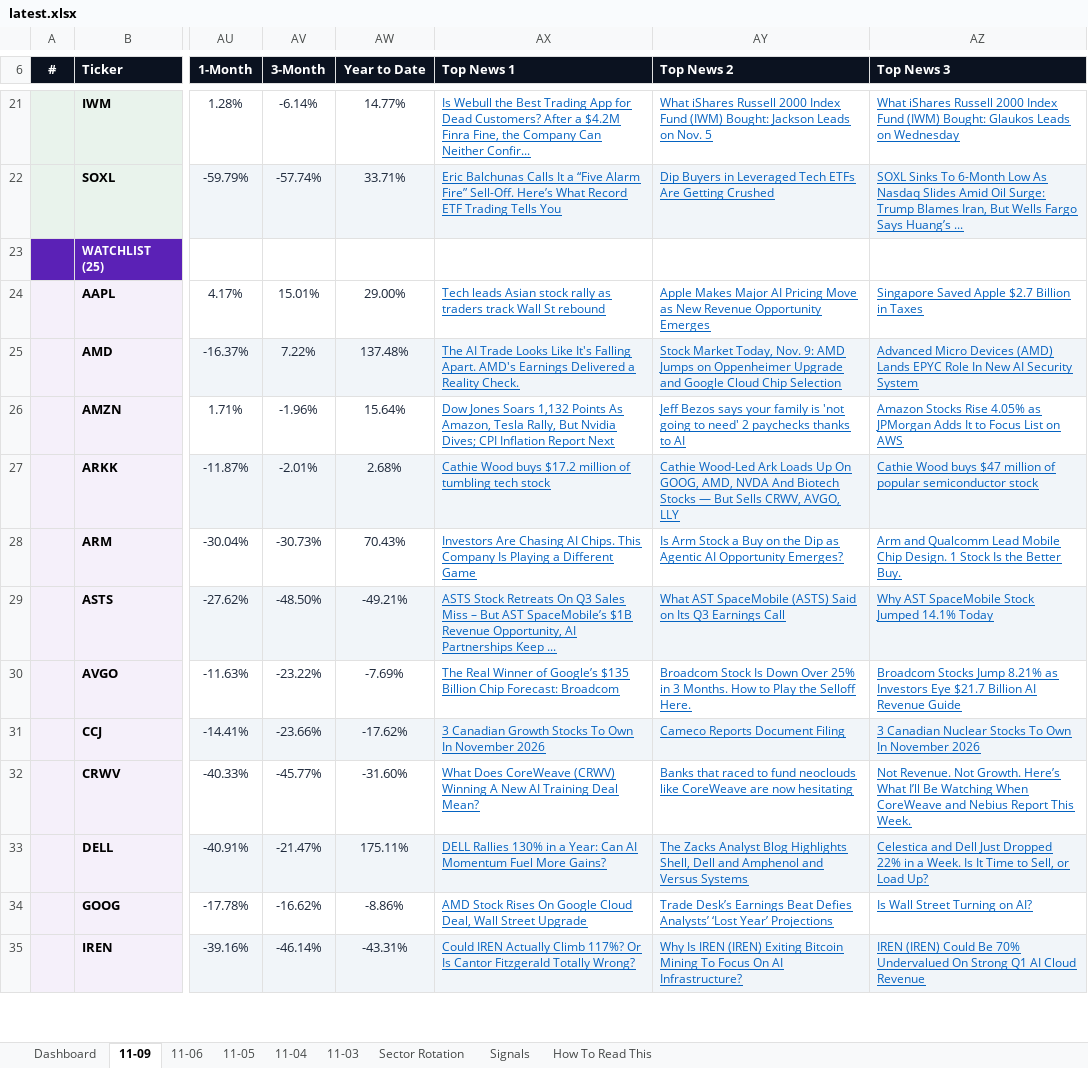
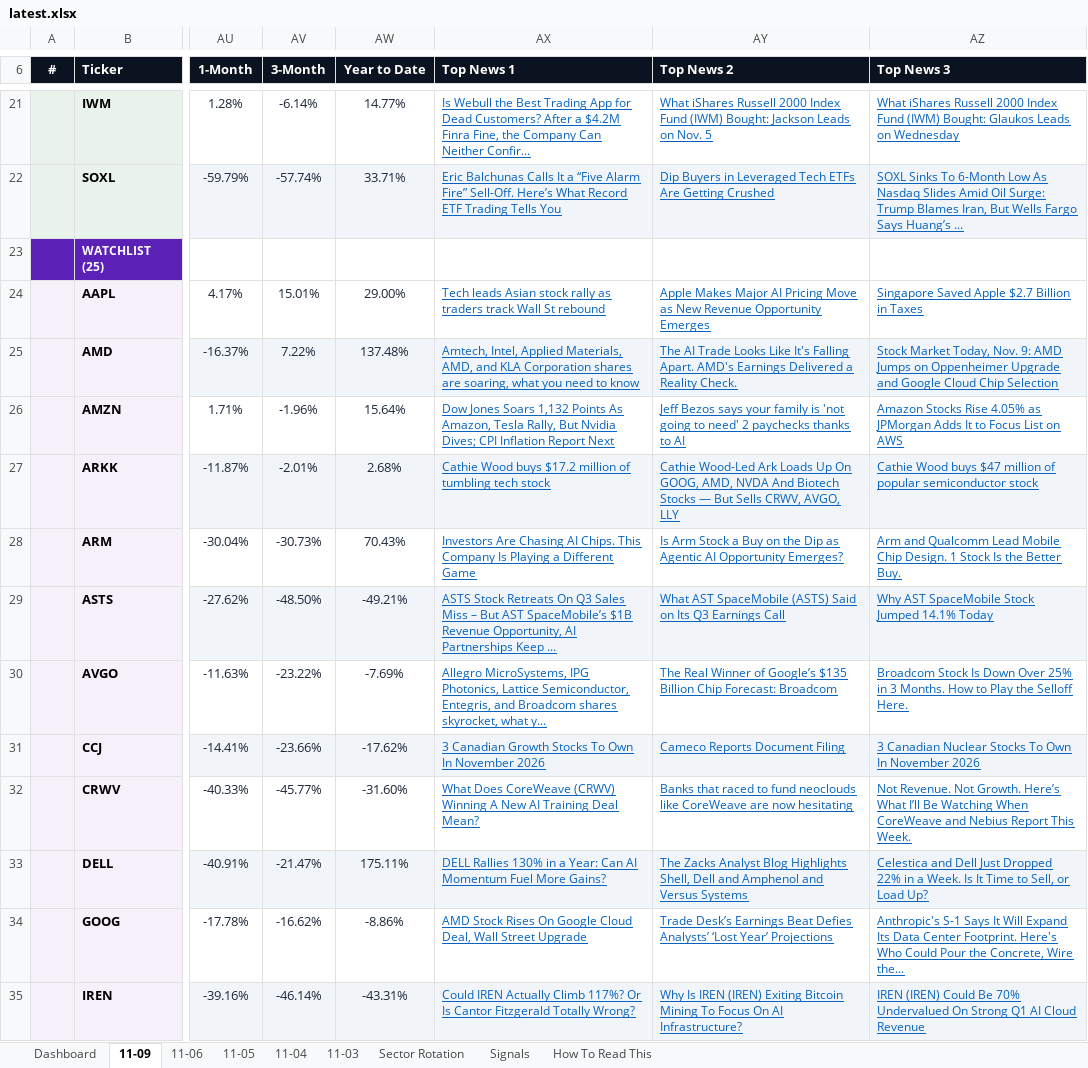
Before and after one commit to GeoWizard4645/Stock-Analysis-for-my-Grandpa, an Excel workbook: docs/data/latest.xlsx, sheet 11-09, drawn as a sheet; only a part is shown, gaps mark what is left out; values as stored, in another font and other column widths than the file's, no borders; conditional formats not drawn; the diff covers the shown part only; the diff names each change by its address in the sheet, - before the commit and + after, or states it on an @@ line.

```diff
--- a/docs/data/latest.xlsx (sheet 11-09)
+++ b/docs/data/latest.xlsx (sheet 11-09)
-AX25 (Top News 1): The AI Trade Looks Like It's Falling Apart. AMD's Earnings Delivered a Reality Check.
+AX25 (Top News 1): Amtech, Intel, Applied Materials, AMD, and KLA Corporation shares are soaring, what you need to know
-AY25 (Top News 2): Stock Market Today, Nov. 9: AMD Jumps on Oppenheimer Upgrade and Google Cloud Chip Selection
+AY25 (Top News 2): The AI Trade Looks Like It's Falling Apart. AMD's Earnings Delivered a Reality Check.
-AZ25 (Top News 3): Advanced Micro Devices (AMD) Lands EPYC Role In New AI Security System
+AZ25 (Top News 3): Stock Market Today, Nov. 9: AMD Jumps on Oppenheimer Upgrade and Google Cloud Chip Selection
-AX30 (Top News 1): The Real Winner of Google’s $135 Billion Chip Forecast: Broadcom
+AX30 (Top News 1): Allegro MicroSystems, IPG Photonics, Lattice Semiconductor, Entegris, and Broadcom shares skyrocket, what y...
-AY30 (Top News 2): Broadcom Stock Is Down Over 25% in 3 Months. How to Play the Selloff Here.
+AY30 (Top News 2): The Real Winner of Google’s $135 Billion Chip Forecast: Broadcom
-AZ30 (Top News 3): Broadcom Stocks Jump 8.21% as Investors Eye $21.7 Billion AI Revenue Guide
+AZ30 (Top News 3): Broadcom Stock Is Down Over 25% in 3 Months. How to Play the Selloff Here.
-AZ34 (Top News 3): Is Wall Street Turning on AI?
+AZ34 (Top News 3): Anthropic's S-1 Says It Will Expand Its Data Center Footprint. Here's Who Could Pour the Concrete, Wire the...
```
Also changed, not shown: 13 edited cells elsewhere in this sheet, sheet Dashboard, sheet 11-05, sheet 11-03, sheet 11-04, sheet 11-06, 1 other file.
